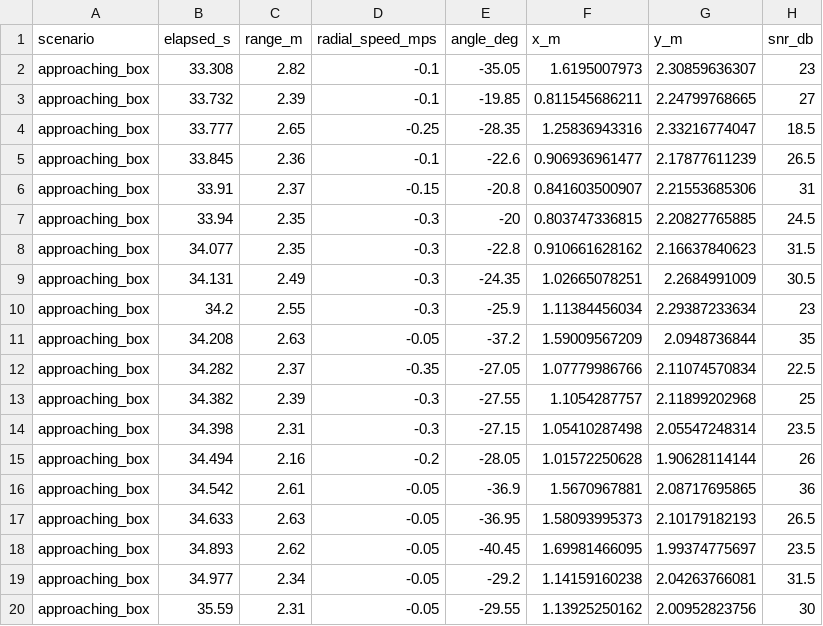
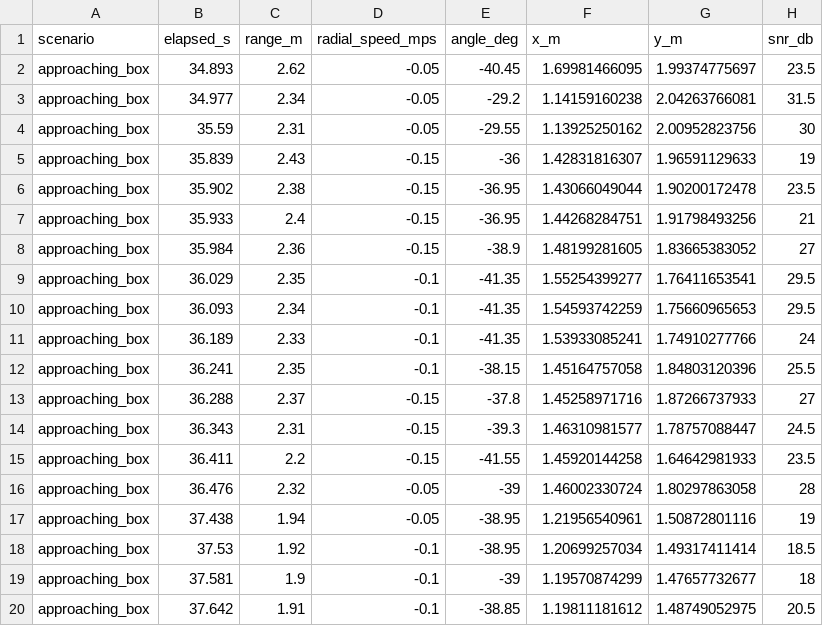
Before and after one commit to Super-Radar/220Pro, a CSV file: community/projects/a100-indoor-cart-mti/results/motion_trajectory.csv, drawn as a sheet; only a part is shown; the shorter side is filled out with more unchanged rows.

```diff
--- a/community/projects/a100-indoor-cart-mti/results/motion_trajectory.csv
+++ b/community/projects/a100-indoor-cart-mti/results/motion_trajectory.csv
@@ -1,18 +1,2 @@
 scenario,elapsed_s,range_m,radial_speed_mps,angle_deg,x_m,y_m,snr_db
-approaching_box,33.308,2.82,-0.1,-35.05,1.6195007973,2.30859636307,23
-approaching_box,33.732,2.39,-0.1,-19.85,0.811545686211,2.24799768665,27
-approaching_box,33.777,2.65,-0.25,-28.35,1.25836943316,2.33216774047,18.5
-approaching_box,33.845,2.36,-0.1,-22.6,0.906936961477,2.17877611239,26.5
-approaching_box,33.91,2.37,-0.15,-20.8,0.841603500907,2.21553685306,31
-approaching_box,33.94,2.35,-0.3,-20,0.803747336815,2.20827765885,24.5
-approaching_box,34.077,2.35,-0.3,-22.8,0.910661628162,2.16637840623,31.5
-approaching_box,34.131,2.49,-0.3,-24.35,1.02665078251,2.2684991009,30.5
-approaching_box,34.2,2.55,-0.3,-25.9,1.11384456034,2.29387233634,23
-approaching_box,34.208,2.63,-0.05,-37.2,1.59009567209,2.0948736844,35
-approaching_box,34.282,2.37,-0.35,-27.05,1.07779986766,2.11074570834,22.5
-approaching_box,34.382,2.39,-0.3,-27.55,1.1054287757,2.11899202968,25
-approaching_box,34.398,2.31,-0.3,-27.15,1.05410287498,2.05547248314,23.5
-approaching_box,34.494,2.16,-0.2,-28.05,1.01572250628,1.90628114144,26
-approaching_box,34.542,2.61,-0.05,-36.9,1.5670967881,2.08717695865,36
-approaching_box,34.633,2.63,-0.05,-36.95,1.58093995373,2.10179182193,26.5
 approaching_box,34.893,2.62,-0.05,-40.45,1.69981466095,1.99374775697,23.5
```
Also changed, not shown: community/projects/a100-indoor-cart-mti/results/metrics.csv, community/projects/a100-indoor-cart-mti/results/target_metrics.csv, 24 other files.
